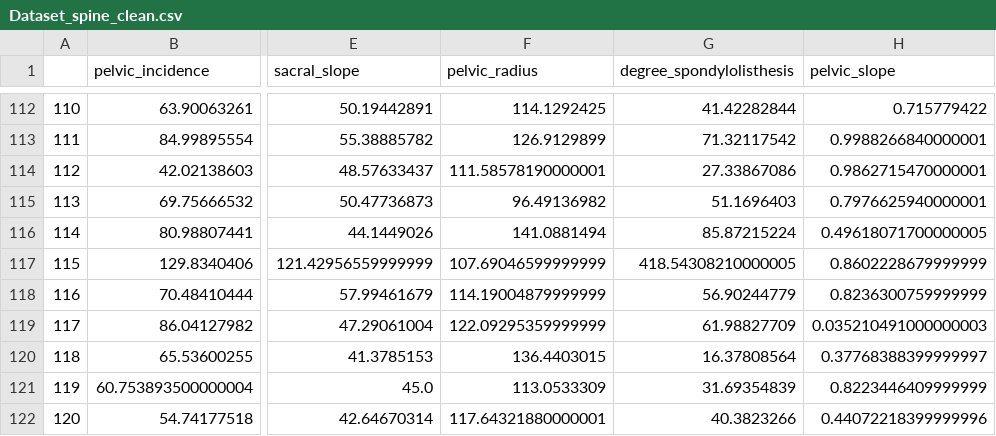
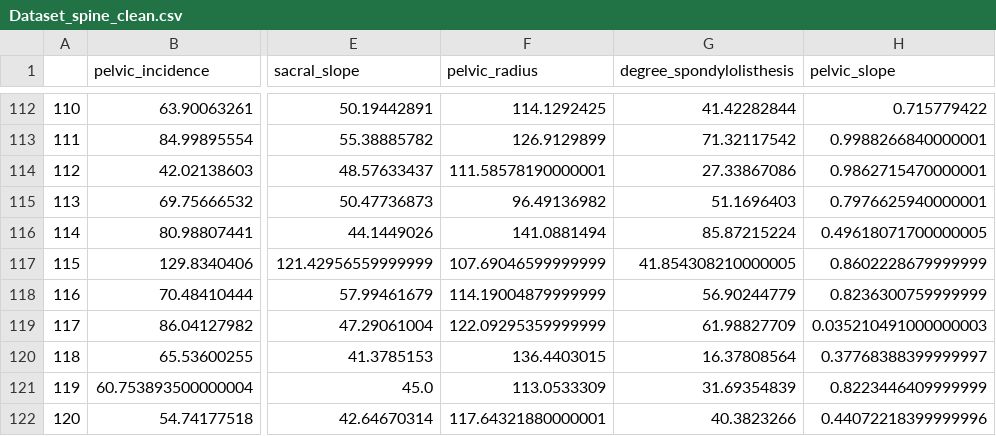
Before and after one commit to HarryYang0512/LowerBackPain, a CSV file: Dataset_spine_clean.csv, drawn as a sheet; only a part is shown, gaps mark what is left out; the diff names each change by its address in the sheet, - before the commit and + after, or states it on an @@ line.

```diff
--- a/Dataset_spine_clean.csv
+++ b/Dataset_spine_clean.csv
-G117 (degree_spondylolisthesis): 418.54308210000005
+G117 (degree_spondylolisthesis): 41.854308210000005
```
Also changed, not shown: 2 other files.
